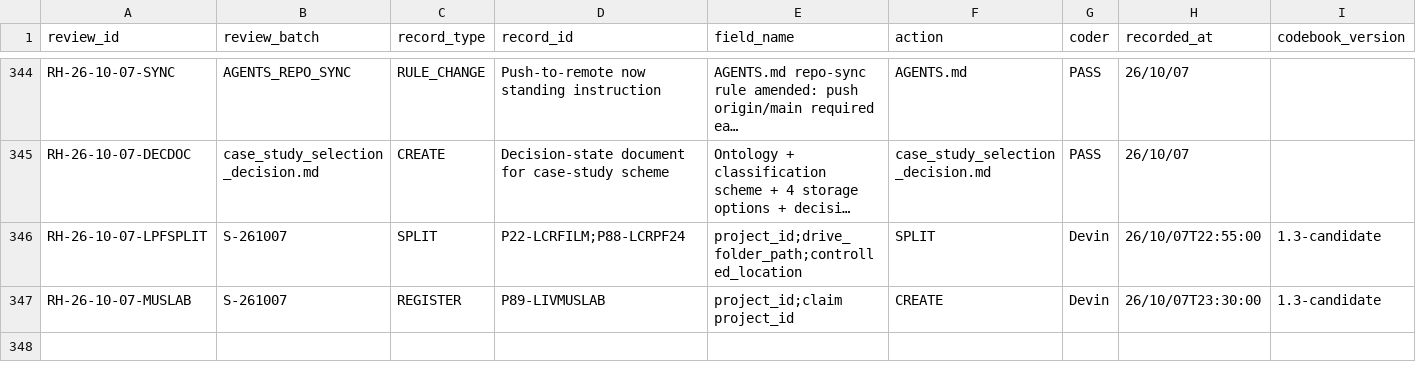
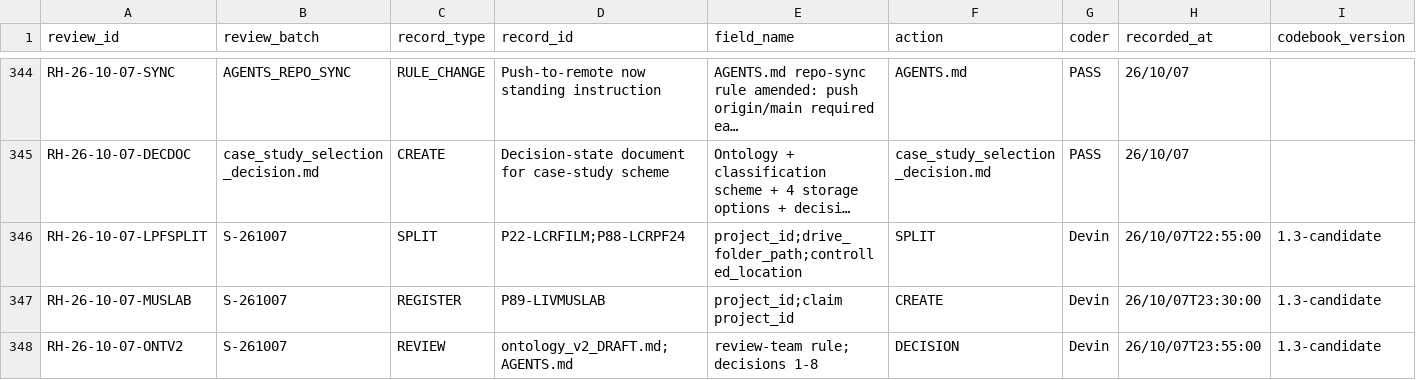
Before and after one commit to iainbe/ProjectClassifier, a CSV file: 10_review_history.csv, drawn as a sheet; only a part is shown, gaps mark what is left out; long unchanged cells end in …; rows hold the shown columns only; the diff names each change by its address in the sheet, - before the commit and + after, or states it on an @@ line.

```diff
--- a/10_review_history.csv
+++ b/10_review_history.csv
+row 348: RH-26-10-07-ONTV2 | S-261007 | REVIEW | ontology_v2_DRAFT.md;AGENTS.md | review-team rule; decisions 1-8 | DECISION | Devin | 26/10/07T23:55:00 | 1.3-candidate
```
Also changed, not shown: 4 other files.
